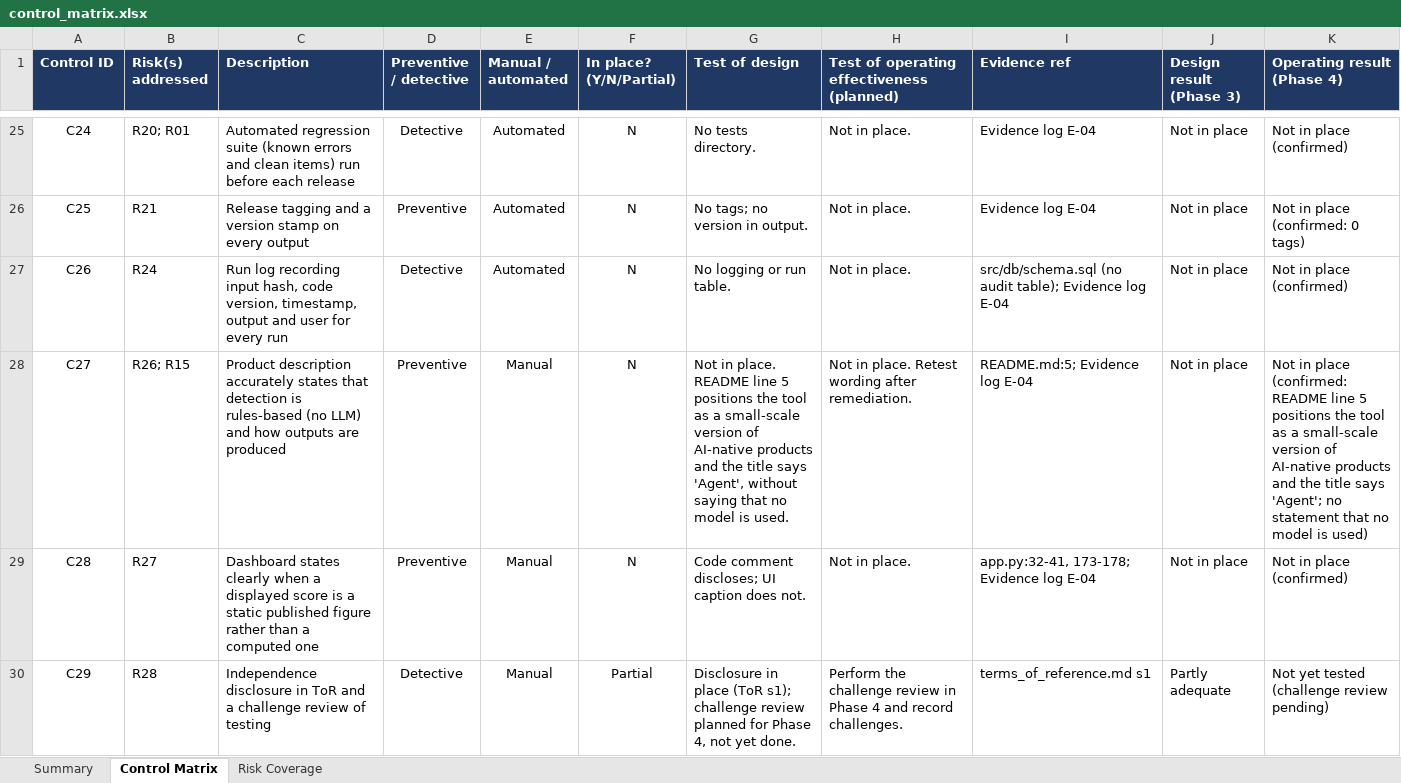
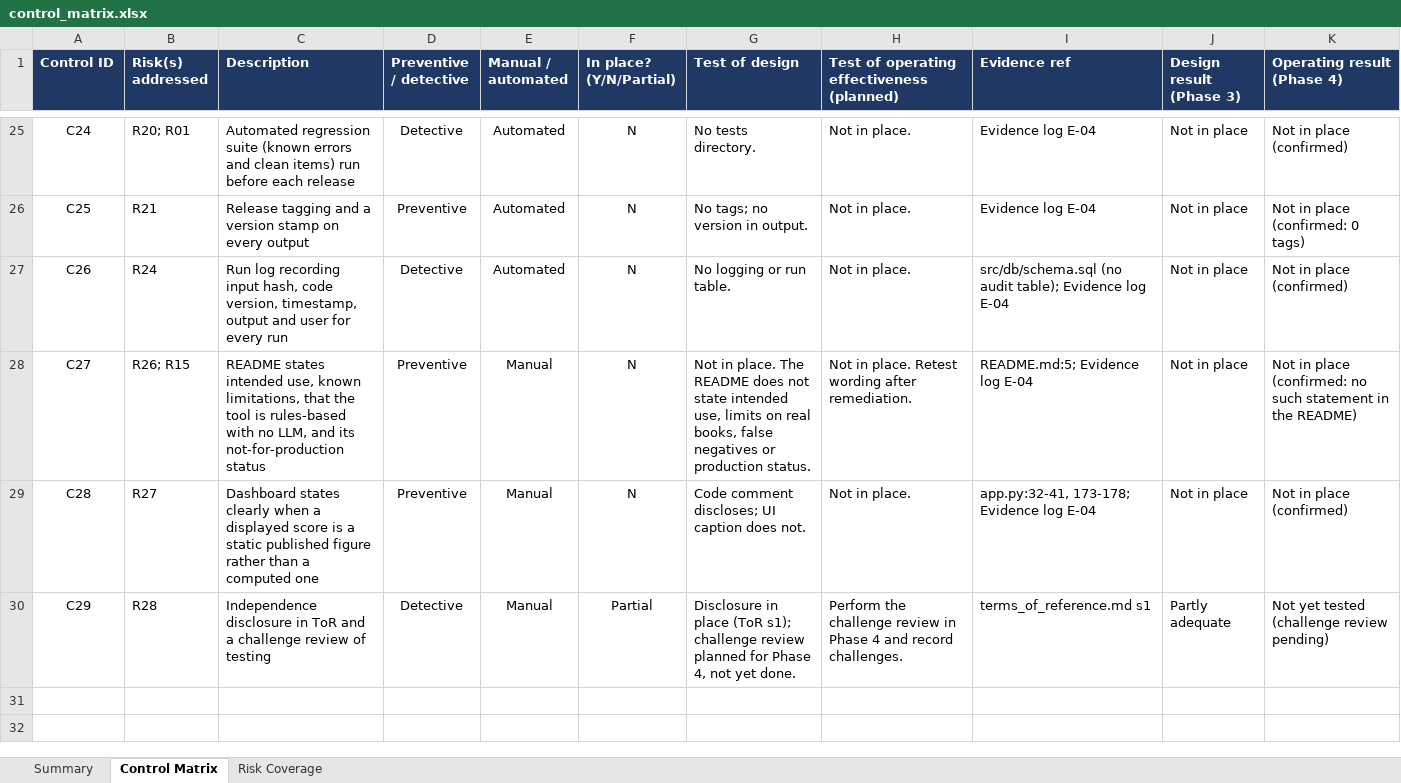
Before and after one commit to VAishwaryaSingh/northbridge-ai-assurance, an Excel workbook: 03_controls/control_matrix.xlsx, sheet Control Matrix, drawn as a sheet; only a part is shown, gaps mark what is left out; values as stored, in another font and other column widths than the file's, no borders; conditional formats not drawn; the diff names each change by its address in the sheet, - before the commit and + after, or states it on an @@ line.

```diff
--- a/03_controls/control_matrix.xlsx (sheet Control Matrix)
+++ b/03_controls/control_matrix.xlsx (sheet Control Matrix)
-C28 (Description): Product description accurately states that detection is rules-based (no LLM) and how outputs are produced
+C28 (Description): README states intended use, known limitations, that the tool is rules-based with no LLM, and its not-for-production status
-G28 (Test of design): …in place. README line 5 positions the tool as a small-scale version of AI-native products and the title says 'Agent', without saying that no model is used.
+G28 (Test of design): …in place. The README does not state intended use, limits on real books, false negatives or production status.
-K28 (Operating result (Phase 4)): …place (confirmed: README line 5 positions the tool as a small-scale version of AI-native products and the title says 'Agent'; no statement that no model is used)
+K28 (Operating result (Phase 4)): …place (confirmed: no such statement in the README)
```
Also changed, not shown: sheet Risk Coverage, 02_risk/risk_register.xlsx, docs/downloads/control_matrix.xlsx, 34 other files.
